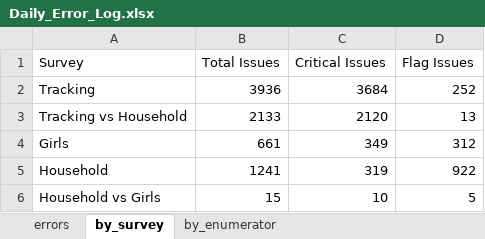
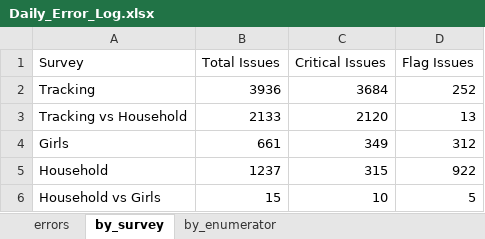
Before and after one commit to malkiaman-dev/KP_RAP_M_-_E_Dashboard, an Excel workbook: Error_log/Daily_Error_Log.xlsx, sheet by_survey, drawn as a sheet; values as stored, in another font and other column widths than the file's, no borders; the diff names each change by its address in the sheet, - before the commit and + after, or states it on an @@ line.

```diff
--- a/Error_log/Daily_Error_Log.xlsx (sheet by_survey)
+++ b/Error_log/Daily_Error_Log.xlsx (sheet by_survey)
-B5 (Total Issues): 1241
+B5 (Total Issues): 1237
-C5 (Critical Issues): 319
+C5 (Critical Issues): 315
```
Also changed, not shown: sheet errors, sheet by_enumerator, Error_log/Enumerator_Performance.xlsx, Error_log/Weekly_QA_Summary.xlsx, 2 other files.
